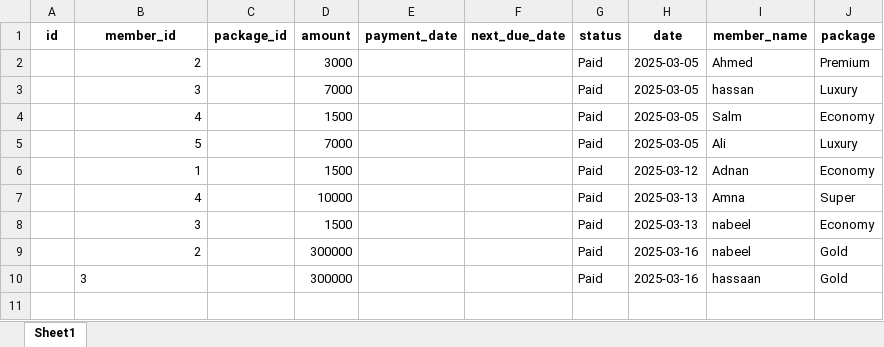
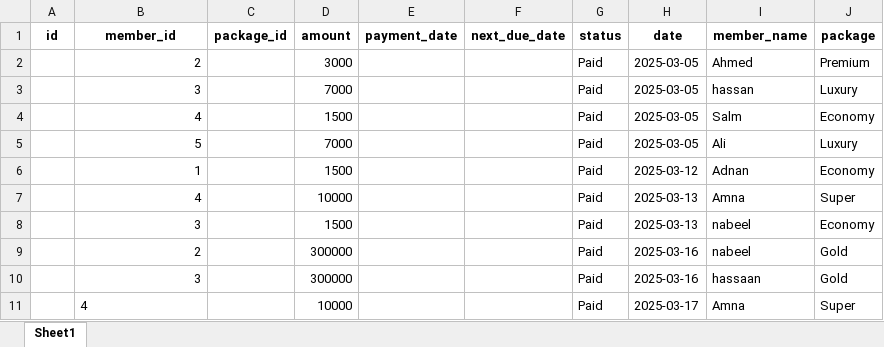
Before and after one commit to danishjavedcodes/gym_management, an Excel workbook: data/payments.xlsx, sheet Sheet1, drawn as a sheet; values as stored, in another font and other column widths than the file's, no borders; the diff names each change by its address in the sheet, - before the commit and + after, or states it on an @@ line.

```diff
--- a/data/payments.xlsx (sheet Sheet1)
+++ b/data/payments.xlsx (sheet Sheet1)
-B10 alignment: left
+B10 alignment: right
+row 11:  | 4 |  | 10000 |  |  | Paid | 2025-03-17 | Amna | Super
```
Also changed, not shown: data/attendance.xlsx, data/members.xlsx, 7 other files.
